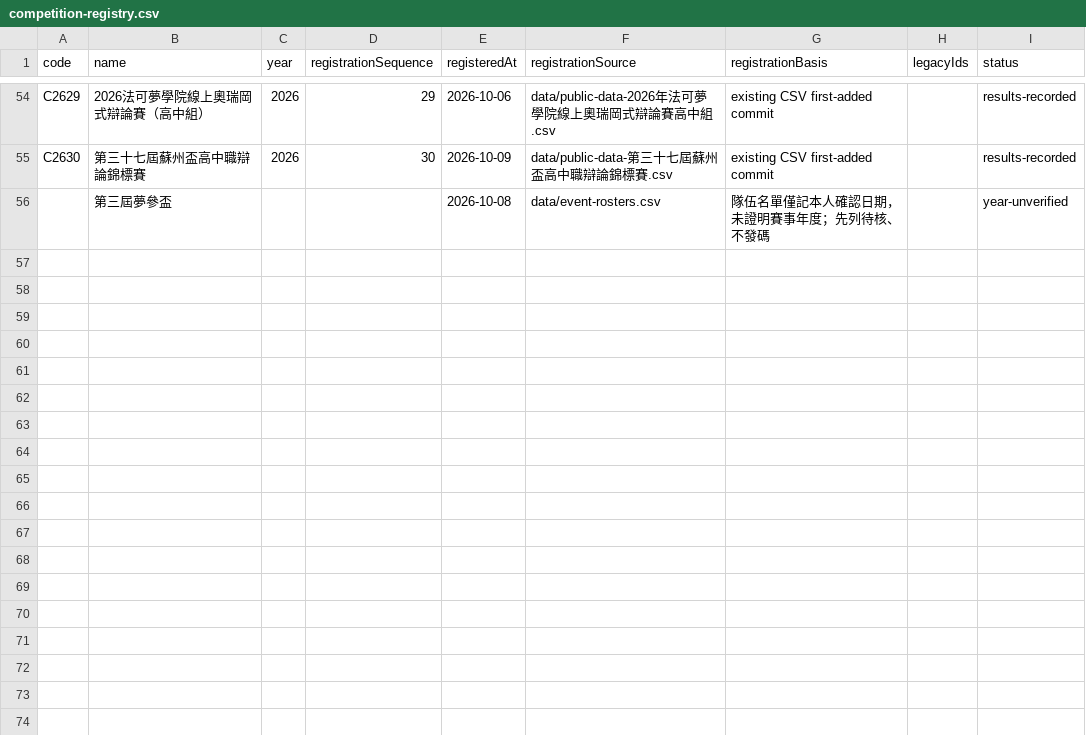
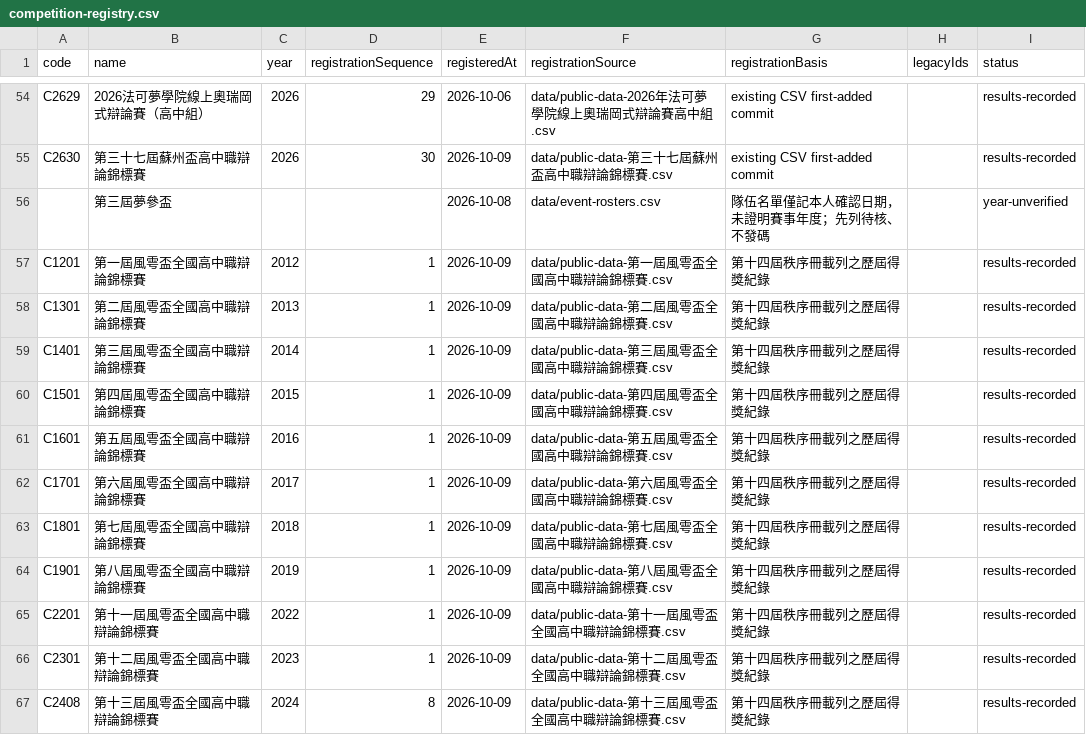
Before and after one commit to macrokernel3000/opendebate, a CSV file: data/competition-registry.csv, drawn as a sheet; only a part is shown, gaps mark what is left out.

```diff
--- a/data/competition-registry.csv
+++ b/data/competition-registry.csv
@@ -56 +56,12 @@ C2630,第三十七屆蘇州盃高中職辯論錦標賽,2026,30,2026-10-09,data/p
 ,第三屆夢參盃,,,2026-10-08,data/event-rosters.csv,隊伍名單僅記本人確認日期，未證明賽事年度；先列待核、不發碼,,year-unverified
+C1201,第一屆風雩盃全國高中職辯論錦標賽,2012,1,2026-10-09,data/public-data-第一屆風雩盃全國高中職辯論錦標賽.csv,第十四屆秩序冊載列之歷屆得獎紀錄,,results-recorded
+C1301,第二屆風雩盃全國高中職辯論錦標賽,2013,1,2026-10-09,data/public-data-第二屆風雩盃全國高中職辯論錦標賽.csv,第十四屆秩序冊載列之歷屆得獎紀錄,,results-recorded
+C1401,第三屆風雩盃全國高中職辯論錦標賽,2014,1,2026-10-09,data/public-data-第三屆風雩盃全國高中職辯論錦標賽.csv,第十四屆秩序冊載列之歷屆得獎紀錄,,results-recorded
+C1501,第四屆風雩盃全國高中職辯論錦標賽,2015,1,2026-10-09,data/public-data-第四屆風雩盃全國高中職辯論錦標賽.csv,第十四屆秩序冊載列之歷屆得獎紀錄,,results-recorded
+C1601,第五屆風雩盃全國高中職辯論錦標賽,2016,1,2026-10-09,data/public-data-第五屆風雩盃全國高中職辯論錦標賽.csv,第十四屆秩序冊載列之歷屆得獎紀錄,,results-recorded
+C1701,第六屆風雩盃全國高中職辯論錦標賽,2017,1,2026-10-09,data/public-data-第六屆風雩盃全國高中職辯論錦標賽.csv,第十四屆秩序冊載列之歷屆得獎紀錄,,results-recorded
+C1801,第七屆風雩盃全國高中職辯論錦標賽,2018,1,2026-10-09,data/public-data-第七屆風雩盃全國高中職辯論錦標賽.csv,第十四屆秩序冊載列之歷屆得獎紀錄,,results-recorded
+C1901,第八屆風雩盃全國高中職辯論錦標賽,2019,1,2026-10-09,data/public-data-第八屆風雩盃全國高中職辯論錦標賽.csv,第十四屆秩序冊載列之歷屆得獎紀錄,,results-recorded
+C2201,第十一屆風雩盃全國高中職辯論錦標賽,2022,1,2026-10-09,data/public-data-第十一屆風雩盃全國高中職辯論錦標賽.csv,第十四屆秩序冊載列之歷屆得獎紀錄,,results-recorded
+C2301,第十二屆風雩盃全國高中職辯論錦標賽,2023,1,2026-10-09,data/public-data-第十二屆風雩盃全國高中職辯論錦標賽.csv,第十四屆秩序冊載列之歷屆得獎紀錄,,results-recorded
+C2408,第十三屆風雩盃全國高中職辯論錦標賽,2024,8,2026-10-09,data/public-data-第十三屆風雩盃全國高中職辯論錦標賽.csv,第十四屆秩序冊載列之歷屆得獎紀錄,,results-recorded
```
Also changed, not shown: data/entity-registry.csv, data/event-entity-assignments.csv, 18 other files.
